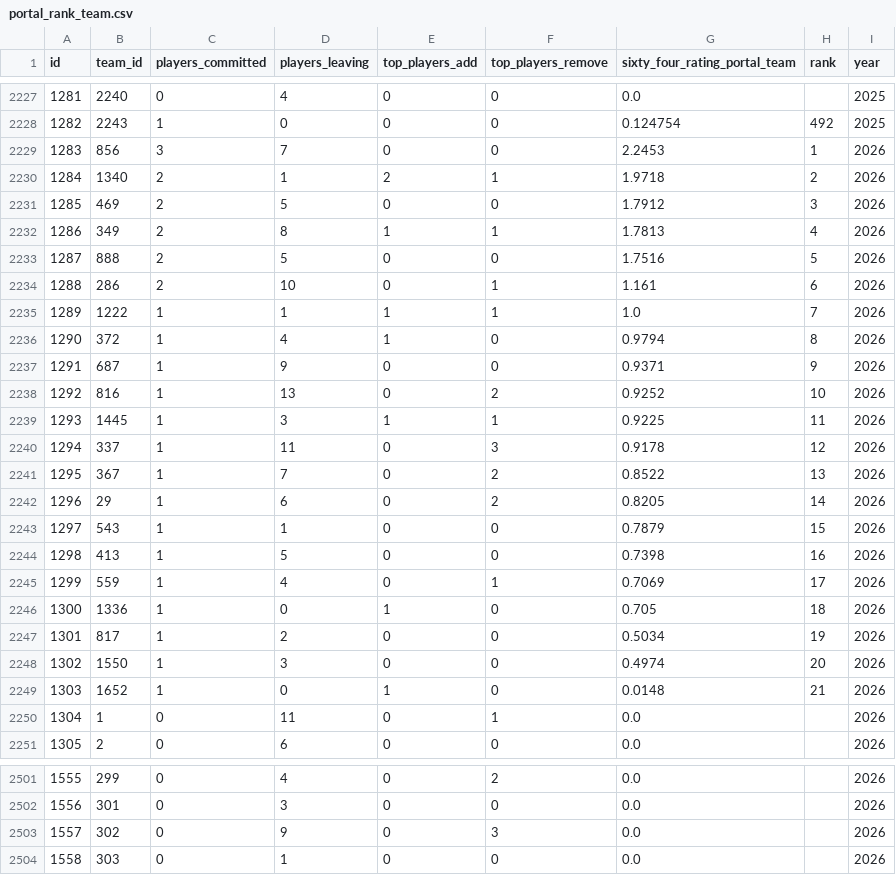
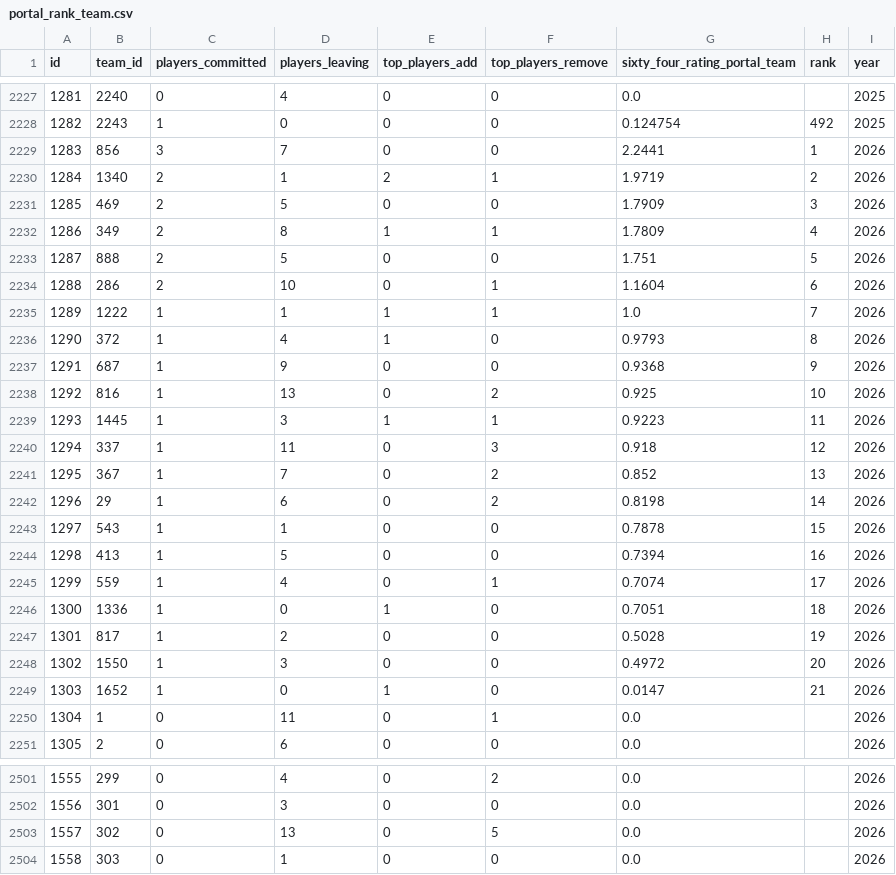
Before and after one commit to JasonR64A/chart-builder, a CSV file: data/portal_rank_team.csv, drawn as a sheet; only a part is shown, gaps mark what is left out; the diff covers the shown part only.

```diff
--- a/data/portal_rank_team.csv
+++ b/data/portal_rank_team.csv
@@ -2228,23 +2228,23 @@ id,team_id,players_committed,players_leaving,top_players_add,top_players_remove,
 1282,2243,1,0,0,0,0.124754,492,2025
-1283,856,3,7,0,0,2.2453,1,2026
-1284,1340,2,1,2,1,1.9718,2,2026
-1285,469,2,5,0,0,1.7912,3,2026
-1286,349,2,8,1,1,1.7813,4,2026
-1287,888,2,5,0,0,1.7516,5,2026
-1288,286,2,10,0,1,1.161,6,2026
+1283,856,3,7,0,0,2.2441,1,2026
+1284,1340,2,1,2,1,1.9719,2,2026
+1285,469,2,5,0,0,1.7909,3,2026
+1286,349,2,8,1,1,1.7809,4,2026
+1287,888,2,5,0,0,1.751,5,2026
+1288,286,2,10,0,1,1.1604,6,2026
 1289,1222,1,1,1,1,1.0,7,2026
-1290,372,1,4,1,0,0.9794,8,2026
-1291,687,1,9,0,0,0.9371,9,2026
-1292,816,1,13,0,2,0.9252,10,2026
-1293,1445,1,3,1,1,0.9225,11,2026
-1294,337,1,11,0,3,0.9178,12,2026
-1295,367,1,7,0,2,0.8522,13,2026
-1296,29,1,6,0,2,0.8205,14,2026
-1297,543,1,1,0,0,0.7879,15,2026
-1298,413,1,5,0,0,0.7398,16,2026
-1299,559,1,4,0,1,0.7069,17,2026
-1300,1336,1,0,1,0,0.705,18,2026
-1301,817,1,2,0,0,0.5034,19,2026
-1302,1550,1,3,0,0,0.4974,20,2026
-1303,1652,1,0,1,0,0.0148,21,2026
+1290,372,1,4,1,0,0.9793,8,2026
+1291,687,1,9,0,0,0.9368,9,2026
+1292,816,1,13,0,2,0.925,10,2026
+1293,1445,1,3,1,1,0.9223,11,2026
+1294,337,1,11,0,3,0.918,12,2026
+1295,367,1,7,0,2,0.852,13,2026
+1296,29,1,6,0,2,0.8198,14,2026
+1297,543,1,1,0,0,0.7878,15,2026
+1298,413,1,5,0,0,0.7394,16,2026
+1299,559,1,4,0,1,0.7074,17,2026
+1300,1336,1,0,1,0,0.7051,18,2026
+1301,817,1,2,0,0,0.5028,19,2026
+1302,1550,1,3,0,0,0.4972,20,2026
+1303,1652,1,0,1,0,0.0147,21,2026
 1304,1,0,11,0,1,0.0,,2026
@@ -2502,3 +2502,3 @@ id,team_id,players_committed,players_leaving,top_players_add,top_players_remove,
 1556,301,0,3,0,0,0.0,,2026
-1557,302,0,9,0,3,0.0,,2026
+1557,302,0,13,0,5,0.0,,2026
 1558,303,0,1,0,0,0.0,,2026
```
Also changed, not shown: 11 edited cells elsewhere in this file, data/portal/baseball_matched.csv, data/portal/needs_review_baseball.csv, 6 other files.
